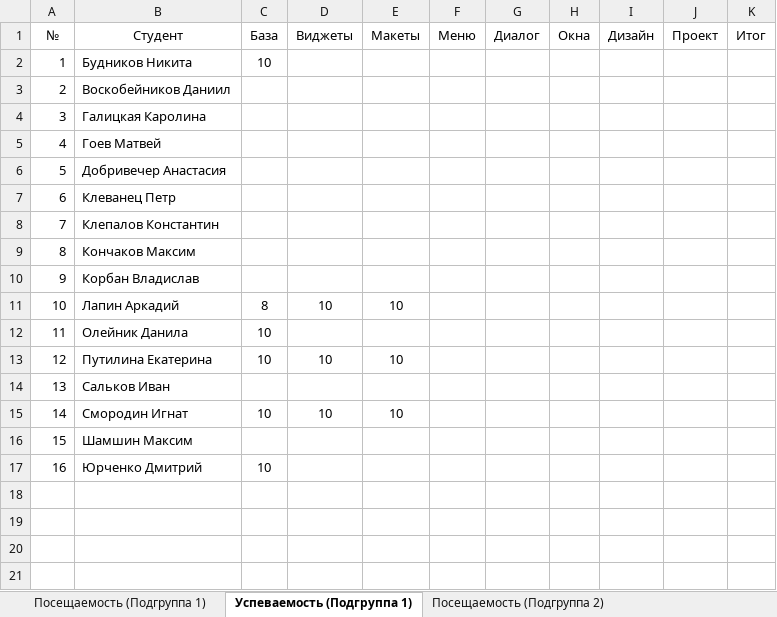
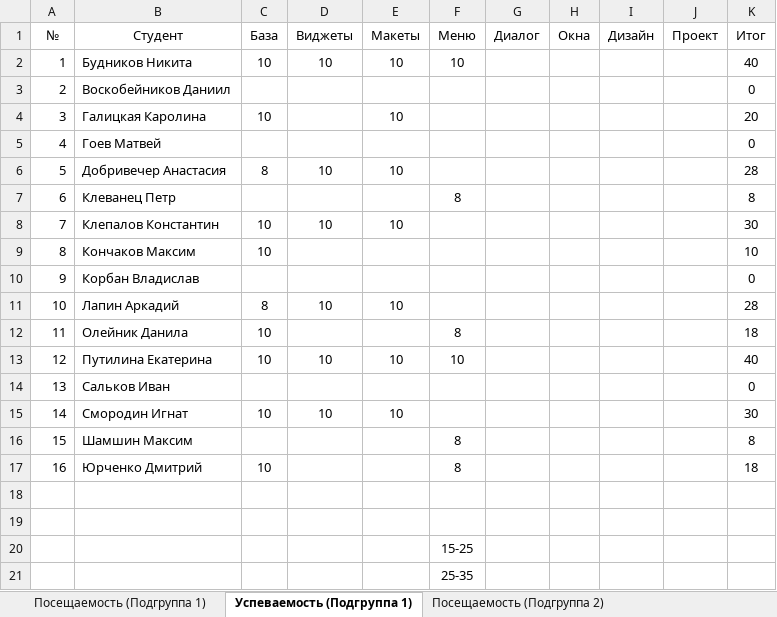
Before and after one commit to TheBandik/IT-and-IS-development-platforms, an Excel workbook: Успеваемость_СО-ИС-20-1.xlsx, sheet Успеваемость (Подгруппа 1), drawn as a sheet; values as stored, in another font and other column widths than the file's, no borders; the diff names each change by its address in the sheet, - before the commit and + after, or states it on an @@ line.

```diff
--- a/Успеваемость_СО-ИС-20-1.xlsx (sheet Успеваемость (Подгруппа 1))
+++ b/Успеваемость_СО-ИС-20-1.xlsx (sheet Успеваемость (Подгруппа 1))
-D2 (Виджеты): (empty)
+D2 (Виджеты): 10
-E2 (Макеты): (empty)
+E2 (Макеты): 10
-F2 (Меню): (empty)
+F2 (Меню): 10
-K2 (Итог): (empty)
+K2 (Итог): 40
-K3 (Итог): (empty)
+K3 (Итог): 0
-C4 (База): (empty)
+C4 (База): 10
-E4 (Макеты): (empty)
+E4 (Макеты): 10
-K4 (Итог): (empty)
+K4 (Итог): 20
-K5 (Итог): (empty)
+K5 (Итог): 0
-C6 (База): (empty)
+C6 (База): 8
-D6 (Виджеты): (empty)
+D6 (Виджеты): 10
-E6 (Макеты): (empty)
+E6 (Макеты): 10
-K6 (Итог): (empty)
+K6 (Итог): 28
-F7 (Меню): (empty)
+F7 (Меню): 8
-K7 (Итог): (empty)
+K7 (Итог): 8
-C8:C9 (База): (empty)
+C8:C9 (База): 10
-D8 (Виджеты): (empty)
+D8 (Виджеты): 10
-E8 (Макеты): (empty)
+E8 (Макеты): 10
-K8 (Итог): (empty)
+K8 (Итог): 30
-K9 (Итог): (empty)
+K9 (Итог): 10
-K10 (Итог): (empty)
+K10 (Итог): 0
-K11 (Итог): (empty)
+K11 (Итог): 28
-F12 (Меню): (empty)
+F12 (Меню): 8
-K12 (Итог): (empty)
+K12 (Итог): 18
-F13 (Меню): (empty)
+F13 (Меню): 10
-K13 (Итог): (empty)
+K13 (Итог): 40
-K14 (Итог): (empty)
+K14 (Итог): 0
-K15 (Итог): (empty)
+K15 (Итог): 30
-F16:F17 (Меню): (empty)
+F16:F17 (Меню): 8
-K16 (Итог): (empty)
+K16 (Итог): 8
-K17 (Итог): (empty)
+K17 (Итог): 18
+row 18: (empty)
+row 19: (empty)
+row 20:  |  |  |  |  | 15-25
+row 21:  |  |  |  |  | 25-35
```
Also changed, not shown: sheet Посещаемость (Подгруппа 1), sheet Посещаемость (Подгруппа 2), sheet Успеваемость (Подгруппа 2).
